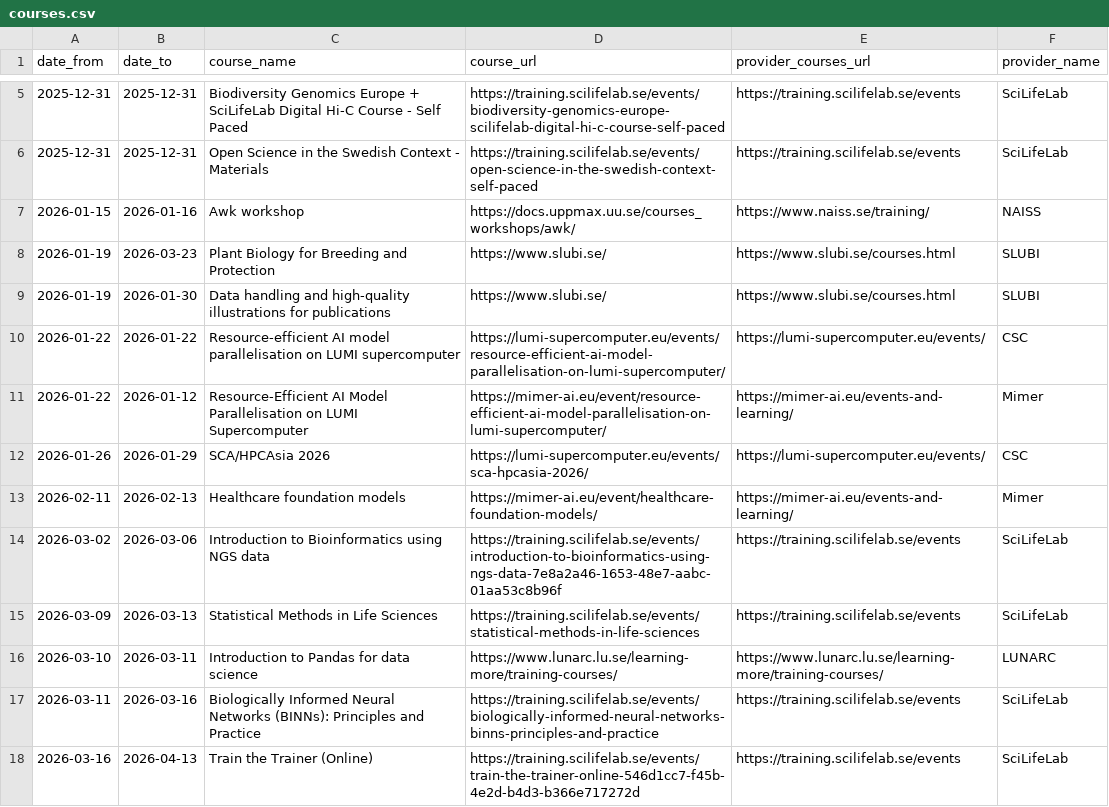
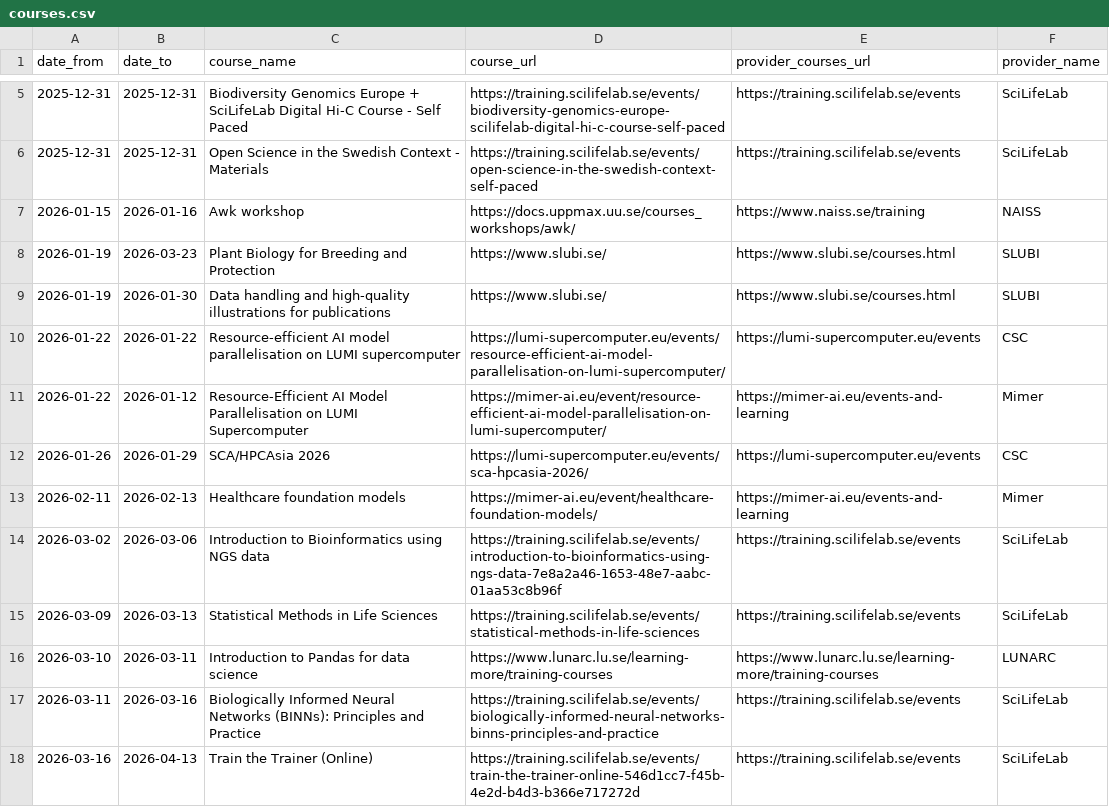
Before and after one commit to NBISweden/SCoRe_user_doc, a CSV file: docs/courses.csv, drawn as a sheet; only a part is shown, gaps mark what is left out.

```diff
--- a/docs/courses.csv
+++ b/docs/courses.csv
@@ -6,12 +6,12 @@ date_from,date_to,course_name,course_url,provider_courses_url,provider_name
 2025-12-31,2025-12-31,Open Science in the Swedish Context - Materials,https://training.scilifelab.se/events/open-science-in-the-swedish-context-self-paced,https://training.scilifelab.se/events,SciLifeLab
-2026-01-15,2026-01-16,Awk workshop,https://docs.uppmax.uu.se/courses_workshops/awk/,https://www.naiss.se/training/,NAISS
+2026-01-15,2026-01-16,Awk workshop,https://docs.uppmax.uu.se/courses_workshops/awk/,https://www.naiss.se/training,NAISS
 2026-01-19,2026-03-23,Plant Biology for Breeding and Protection,https://www.slubi.se/,https://www.slubi.se/courses.html,SLUBI
 2026-01-19,2026-01-30,Data handling and high-quality illustrations for publications,https://www.slubi.se/,https://www.slubi.se/courses.html,SLUBI
-2026-01-22,2026-01-22,Resource-efficient AI model parallelisation on LUMI supercomputer,https://lumi-supercomputer.eu/events/resource-efficient-ai-model-parallelisation-on-lumi-supercomputer/,https://lumi-supercomputer.eu/events/,CSC
-2026-01-22,2026-01-12,Resource-Efficient AI Model Parallelisation on LUMI Supercomputer,https://mimer-ai.eu/event/resource-efficient-ai-model-parallelisation-on-lumi-supercomputer/,https://mimer-ai.eu/events-and-learning/,Mimer
-2026-01-26,2026-01-29,SCA/HPCAsia 2026,https://lumi-supercomputer.eu/events/sca-hpcasia-2026/,https://lumi-supercomputer.eu/events/,CSC
-2026-02-11,2026-02-13,Healthcare foundation models,https://mimer-ai.eu/event/healthcare-foundation-models/,https://mimer-ai.eu/events-and-learning/,Mimer
+2026-01-22,2026-01-22,Resource-efficient AI model parallelisation on LUMI supercomputer,https://lumi-supercomputer.eu/events/resource-efficient-ai-model-parallelisation-on-lumi-supercomputer/,https://lumi-supercomputer.eu/events,CSC
+2026-01-22,2026-01-12,Resource-Efficient AI Model Parallelisation on LUMI Supercomputer,https://mimer-ai.eu/event/resource-efficient-ai-model-parallelisation-on-lumi-supercomputer/,https://mimer-ai.eu/events-and-learning,Mimer
+2026-01-26,2026-01-29,SCA/HPCAsia 2026,https://lumi-supercomputer.eu/events/sca-hpcasia-2026/,https://lumi-supercomputer.eu/events,CSC
+2026-02-11,2026-02-13,Healthcare foundation models,https://mimer-ai.eu/event/healthcare-foundation-models/,https://mimer-ai.eu/events-and-learning,Mimer
 2026-03-02,2026-03-06,Introduction to Bioinformatics using NGS data,https://training.scilifelab.se/events/introduction-to-bioinformatics-using-ngs-data-7e8a2a46-1653-48e7-aabc-01aa53c8b96f,https://training.scilifelab.se/events,SciLifeLab
 2026-03-09,2026-03-13,Statistical Methods in Life Sciences,https://training.scilifelab.se/events/statistical-methods-in-life-sciences,https://training.scilifelab.se/events,SciLifeLab
-2026-03-10,2026-03-11,Introduction to Pandas for data science,https://www.lunarc.lu.se/learning-more/training-courses/,https://www.lunarc.lu.se/learning-more/training-courses/,LUNARC
+2026-03-10,2026-03-11,Introduction to Pandas for data science,https://www.lunarc.lu.se/learning-more/training-courses,https://www.lunarc.lu.se/learning-more/training-courses,LUNARC
 2026-03-11,2026-03-16,Biologically Informed Neural Networks (BINNs): Principles and Practice,https://training.scilifelab.se/events/biologically-informed-neural-networks-binns-principles-and-practice,https://training.scilifelab.se/events,SciLifeLab
```
Also changed, not shown: 6 other files.
